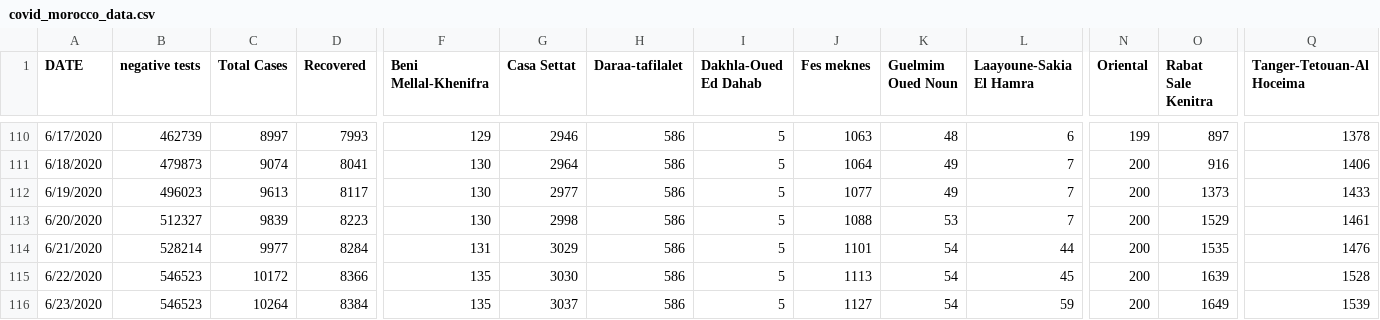
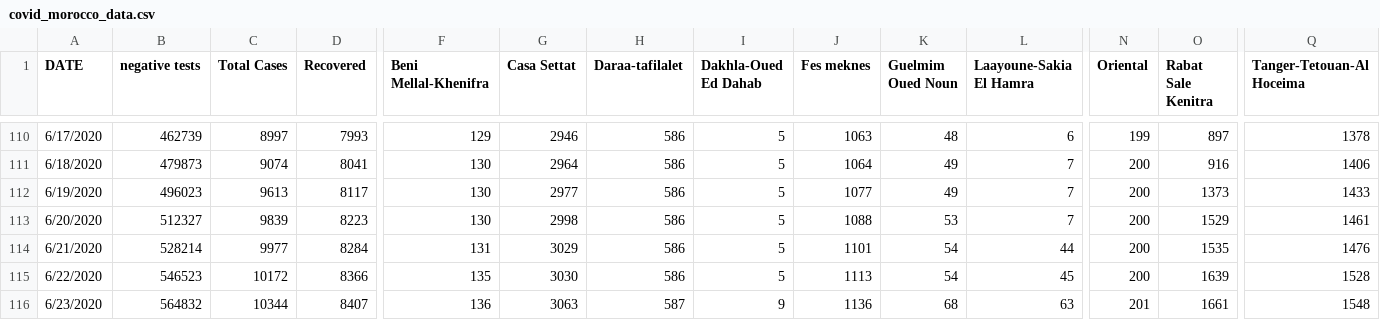
Before and after one commit to ELouardigui/covid_19_data, a CSV file: covid_morocco_data.csv, drawn as a sheet; only a part is shown, gaps mark what is left out; the diff names each change by its address in the sheet, - before the commit and + after, or states it on an @@ line.

Commit message:
new update

```diff
--- a/covid_morocco_data.csv
+++ b/covid_morocco_data.csv
-B116 (negative tests): 546523
+B116 (negative tests): 564832
-C116 (Total Cases): 10264
+C116 (Total Cases): 10344
-D116 (Recovered): 8384
+D116 (Recovered): 8407
-F116 (Beni Mellal-Khenifra): 135
+F116 (Beni Mellal-Khenifra): 136
-G116 (Casa Settat): 3037
+G116 (Casa Settat): 3063
-H116 (Daraa-tafilalet): 586
+H116 (Daraa-tafilalet): 587
-I116 (Dakhla-Oued Ed Dahab): 5
+I116 (Dakhla-Oued Ed Dahab): 9
-J116 (Fes meknes): 1127
+J116 (Fes meknes): 1136
-K116 (Guelmim Oued Noun): 54
+K116 (Guelmim Oued Noun): 68
-L116 (Laayoune-Sakia El Hamra): 59
+L116 (Laayoune-Sakia El Hamra): 63
-N116 (Oriental): 200
+N116 (Oriental): 201
-O116 (Rabat Sale Kenitra): 1649
+O116 (Rabat Sale Kenitra): 1661
-Q116 (Tanger-Tetouan-Al Hoceima): 1539
+Q116 (Tanger-Tetouan-Al Hoceima): 1548
```
